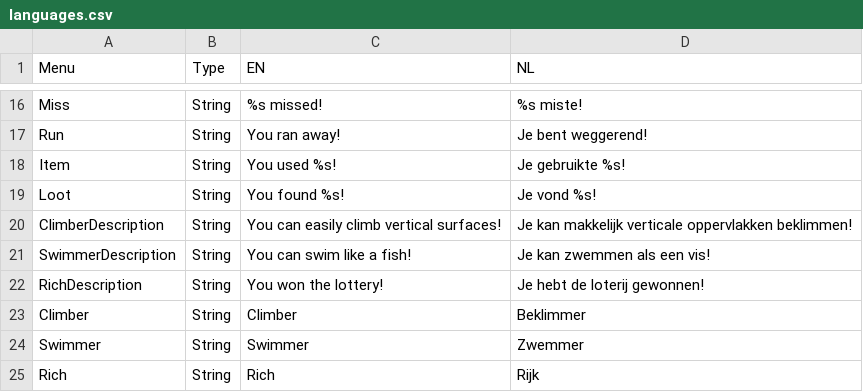
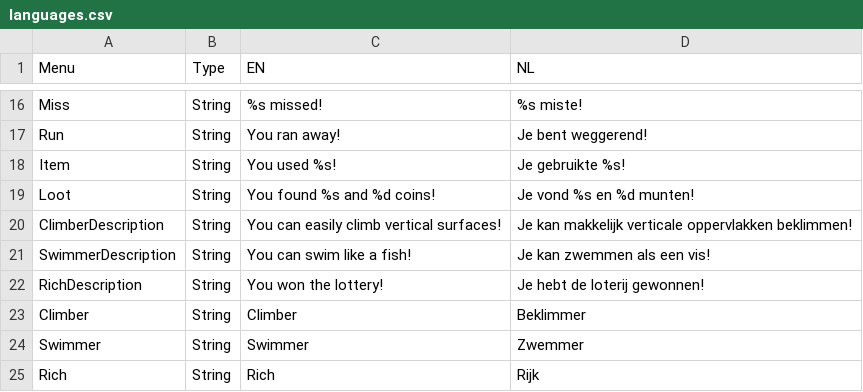
Before and after one commit to Jazhyc/OOP-Project-2023, a CSV file: src/main/resources/languages.csv, drawn as a sheet; only a part is shown, gaps mark what is left out.

Commit message:
Added coin functionality

```diff
--- a/src/main/resources/languages.csv
+++ b/src/main/resources/languages.csv
@@ -18,3 +18,3 @@ Run,String,You ran away!,Je bent weggerend!
 Item,String,You used %s!,Je gebruikte %s!
-Loot,String,You found %s!,Je vond %s!
+Loot,String,You found %s and %d coins!,Je vond %s en %d munten!
 ClimberDescription,String,You can easily climb vertical surfaces!,Je kan makkelijk verticale oppervlakken beklimmen!
```
Also changed, not shown: src/main/resources/monster_stats.csv, 2 other files.
